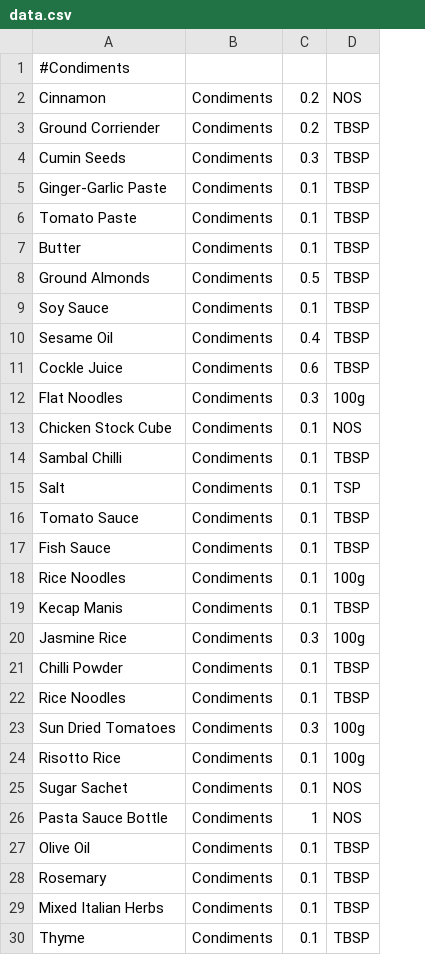
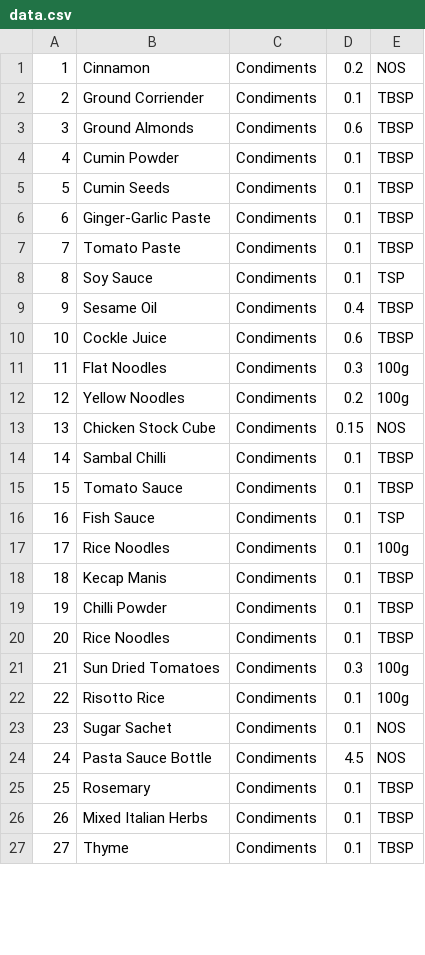
Before and after one commit to kelvintyb/mealbox-app, a CSV file: db/data.csv, drawn as a sheet; only a part is shown; removed rows and columns are numbered as before the commit, all else as after; the diff covers the shown part only; the diff names each change by its address in the sheet, - before the commit and + after, or states it on an @@ line.

```diff
--- a/db/data.csv
+++ b/db/data.csv
+column A, rows 1-2: 1 | 2; rows 5-11: 5 | 6 | 7 | 8 | 9 | 10 | 11; rows 13-27: 13 | 14 | 15 | 16 | 17 | 18 | 19 | 20 | 21 | 22 | 23 | 24 | 25 | 26 | 27
-row 1: #Condiments
-D2: 0.2
+D2: 0.1
+row 3: 3 | Ground Almonds | Condiments | 0.6 | TBSP
+row 4: 4 | Cumin Powder | Condiments | 0.1 | TBSP
-D5: 0.3
+D5: 0.1
-row 7: Butter | Condiments | 0.1 | TBSP
-row 8: Ground Almonds | Condiments | 0.5 | TBSP
-E8: TBSP
+E8: TSP
+row 12: 12 | Yellow Noodles | Condiments | 0.2 | 100g
-D13: 0.1
+D13: 0.15
-row 15: Salt | Condiments | 0.1 | TSP
-E16: TBSP
+E16: TSP
-row 20: Jasmine Rice | Condiments | 0.3 | 100g
-D24: 1
+D24: 4.5
-row 27: Olive Oil | Condiments | 0.1 | TBSP
```
Also changed, not shown: 23 added rows and 12 edited cells elsewhere in this file, db/data2.csv, 4 other files.
